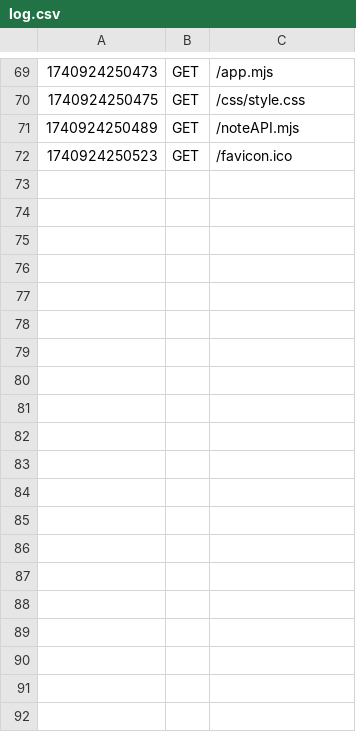
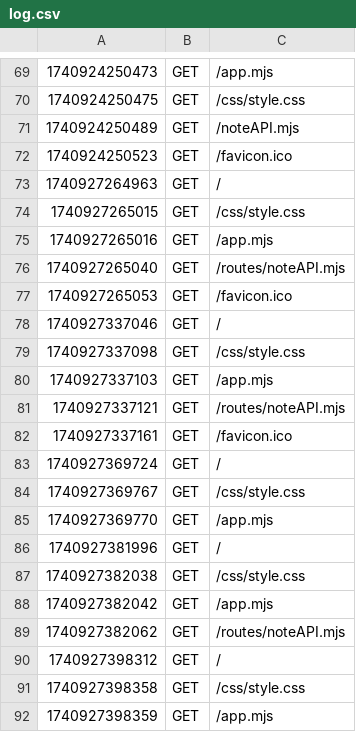
Before and after one commit to tonjeberger/app2_oppg, a CSV file: logs/log.csv, drawn as a sheet; only a part is shown, gaps mark what is left out; the diff covers the shown part only.

Commit message:
installing pwa through onrender-link works, new note button only logs when index-file runs directly in browser, not via render or localhost. need to set up json-file to hold data

```diff
--- a/logs/log.csv
+++ b/logs/log.csv
@@ -72 +72,21 @@
 1740924250523|GET|/favicon.ico
+1740927264963|GET|/
+1740927265015|GET|/css/style.css
+1740927265016|GET|/app.mjs
+1740927265040|GET|/routes/noteAPI.mjs
+1740927265053|GET|/favicon.ico
+1740927337046|GET|/
+1740927337098|GET|/css/style.css
+1740927337103|GET|/app.mjs
+1740927337121|GET|/routes/noteAPI.mjs
+1740927337161|GET|/favicon.ico
+1740927369724|GET|/
+1740927369767|GET|/css/style.css
+1740927369770|GET|/app.mjs
+1740927381996|GET|/
+1740927382038|GET|/css/style.css
+1740927382042|GET|/app.mjs
+1740927382062|GET|/routes/noteAPI.mjs
+1740927398312|GET|/
+1740927398358|GET|/css/style.css
+1740927398359|GET|/app.mjs
```
Also changed, not shown: 38 added rows elsewhere in this file, 3 other files.
